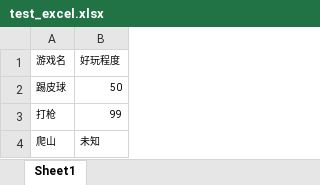
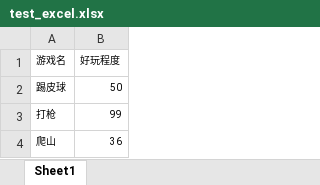
Before and after one commit to NiLiuYu9/smartBI, an Excel workbook: src/main/resources/test_excel.xlsx, sheet Sheet1, drawn as a sheet; values as stored, in another font and other column widths than the file's, no borders; the diff names each change by its address in the sheet, - before the commit and + after, or states it on an @@ line.

```diff
--- a/src/main/resources/test_excel.xlsx (sheet Sheet1)
+++ b/src/main/resources/test_excel.xlsx (sheet Sheet1)
-B4 (好玩程度): 未知
+B4 (好玩程度): 36
```
Also changed, not shown: 58 other files.
